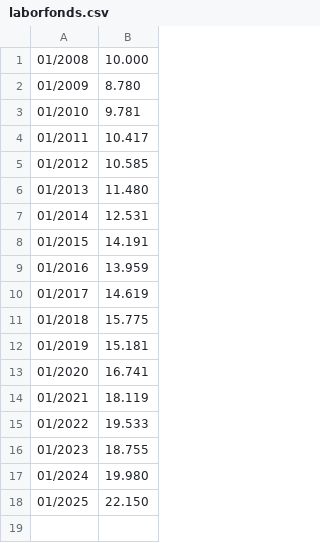
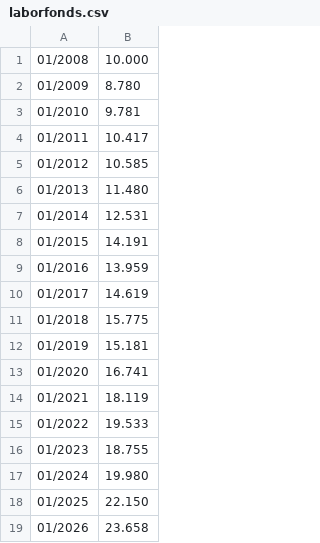
Before and after one commit to abramofranchetti/FireSWR, a CSV file: csv/laborfonds.csv, drawn as a sheet; the diff names each change by its address in the sheet, - before the commit and + after, or states it on an @@ line.

```diff
--- a/csv/laborfonds.csv
+++ b/csv/laborfonds.csv
+row 19: 01/2026 | 23.658
```
Also changed, not shown: csv/acwi_xeon.csv, csv/cometa.csv, 5 other files.
